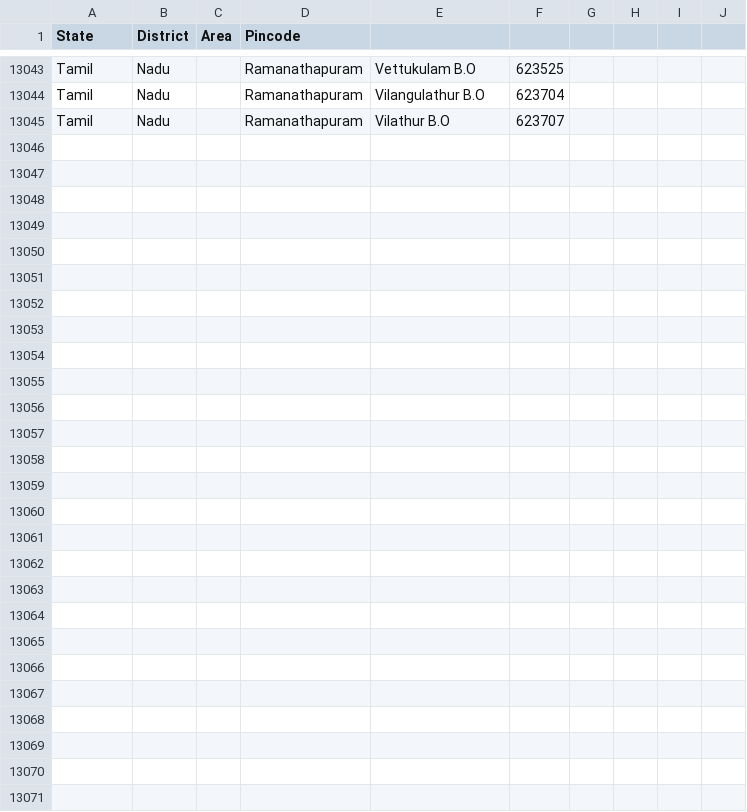
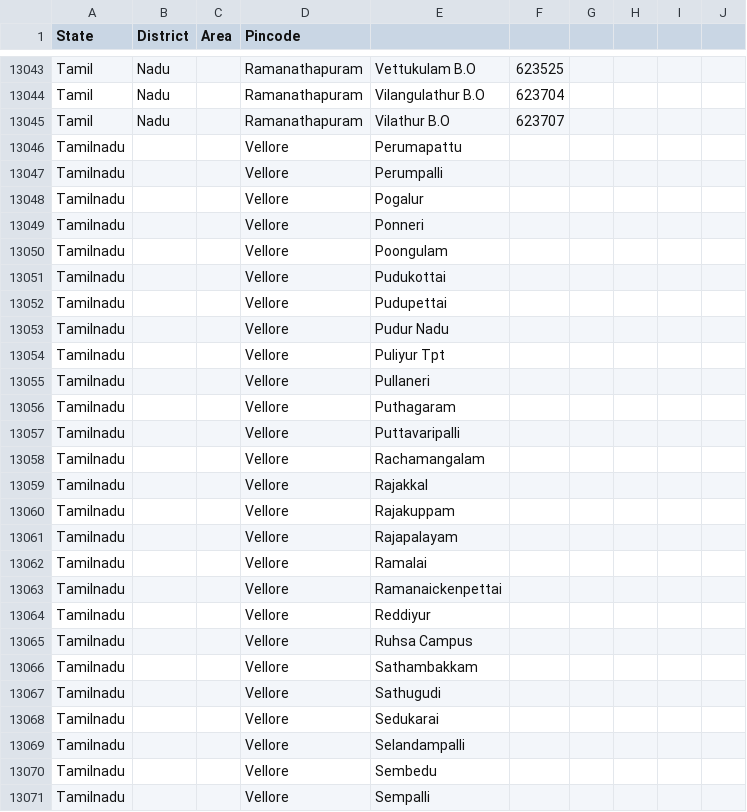
Before and after one commit to vpmglug/districts_details, a CSV file: districts/tamilnadu.csv, drawn as a sheet; only a part is shown, gaps mark what is left out; the diff names each change by its address in the sheet, - before the commit and + after, or states it on an @@ line.

Commit message:
Vellore

```diff
--- a/districts/tamilnadu.csv
+++ b/districts/tamilnadu.csv
+row 13046: Tamilnadu |  |  | Vellore | Perumapattu
+row 13047: Tamilnadu |  |  | Vellore | Perumpalli
+row 13048: Tamilnadu |  |  | Vellore | Pogalur
+row 13049: Tamilnadu |  |  | Vellore | Ponneri
+row 13050: Tamilnadu |  |  | Vellore | Poongulam
+row 13051: Tamilnadu |  |  | Vellore | Pudukottai
+row 13052: Tamilnadu |  |  | Vellore | Pudupettai
+row 13053: Tamilnadu |  |  | Vellore | Pudur Nadu
+row 13054: Tamilnadu |  |  | Vellore | Puliyur Tpt
+row 13055: Tamilnadu |  |  | Vellore | Pullaneri
+row 13056: Tamilnadu |  |  | Vellore | Puthagaram
+row 13057: Tamilnadu |  |  | Vellore | Puttavaripalli
+row 13058: Tamilnadu |  |  | Vellore | Rachamangalam
+row 13059: Tamilnadu |  |  | Vellore | Rajakkal
+row 13060: Tamilnadu |  |  | Vellore | Rajakuppam
+row 13061: Tamilnadu |  |  | Vellore | Rajapalayam
+row 13062: Tamilnadu |  |  | Vellore | Ramalai
+row 13063: Tamilnadu |  |  | Vellore | Ramanaickenpettai
+row 13064: Tamilnadu |  |  | Vellore | Reddiyur
+row 13065: Tamilnadu |  |  | Vellore | Ruhsa Campus
+row 13066: Tamilnadu |  |  | Vellore | Sathambakkam
+row 13067: Tamilnadu |  |  | Vellore | Sathugudi
+row 13068: Tamilnadu |  |  | Vellore | Sedukarai
+row 13069: Tamilnadu |  |  | Vellore | Selandampalli
+row 13070: Tamilnadu |  |  | Vellore | Sembedu
+row 13071: Tamilnadu |  |  | Vellore | Sempalli
```
Also changed, not shown: 1 other file.
